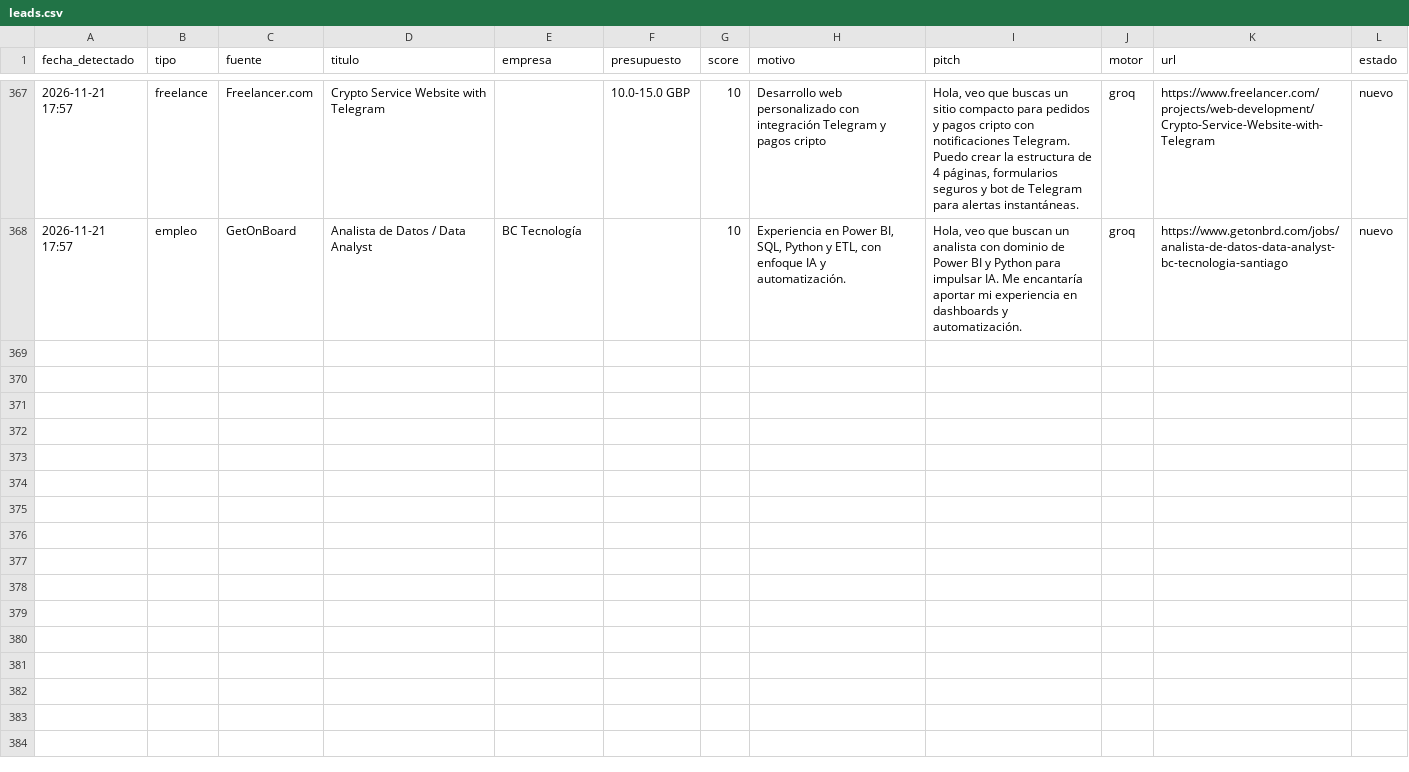
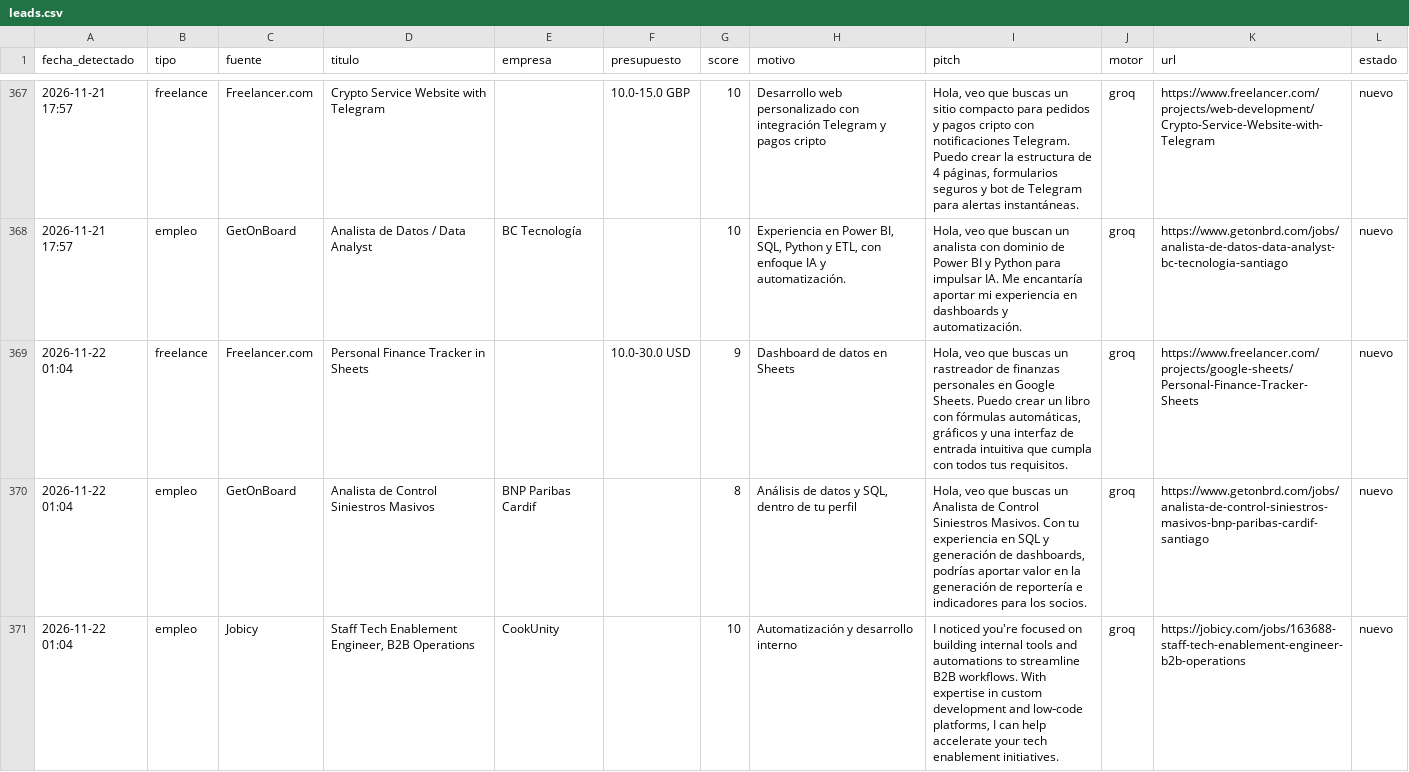
Before and after one commit to xSebasLV/grokandtele, a CSV file: data/leads.csv, drawn as a sheet; only a part is shown, gaps mark what is left out.

```diff
--- a/data/leads.csv
+++ b/data/leads.csv
@@ -368 +368,4 @@ fecha_detectado,tipo,fuente,titulo,empresa,presupuesto,score,motivo,pitch,motor,
 2026-11-21 17:57,empleo,GetOnBoard,Analista de Datos / Data Analyst,BC Tecnología,,10,"Experiencia en Power BI, SQL, Python y ETL, con enfoque IA y automatización.","Hola, veo que buscan un analista con dominio de Power BI y Python para impulsar IA. Me encantaría aportar mi experiencia en dashboards y automatización.",groq,https://www.getonbrd.com/jobs/analista-de-datos-data-analyst-bc-tecnologia-santiago,nuevo
+2026-11-22 01:04,freelance,Freelancer.com,Personal Finance Tracker in Sheets,,10.0-30.0 USD,9,Dashboard de datos en Sheets,"Hola, veo que buscas un rastreador de finanzas personales en Google Sheets. Puedo crear un libro con fórmulas automáticas, gráficos y una interfaz de entrada intuitiva que cumpla con todos tus requisitos.",groq,https://www.freelancer.com/projects/google-sheets/Personal-Finance-Tracker-Sheets,nuevo
+2026-11-22 01:04,empleo,GetOnBoard,Analista de Control Siniestros Masivos,BNP Paribas Cardif,,8,"Análisis de datos y SQL, dentro de tu perfil","Hola, veo que buscas un Analista de Control Siniestros Masivos. Con tu experiencia en SQL y generación de dashboards, podrías aportar valor en la generación de reportería e indicadores para los socios.",groq,https://www.getonbrd.com/jobs/analista-de-control-siniestros-masivos-bnp-paribas-cardif-santiago,nuevo
+2026-11-22 01:04,empleo,Jobicy,"Staff Tech Enablement Engineer, B2B Operations",CookUnity,,10,Automatización y desarrollo interno,"I noticed you're focused on building internal tools and automations to streamline B2B workflows. With expertise in custom development and low‑code platforms, I can help accelerate your tech enablement initiatives.",groq,https://jobicy.com/jobs/163688-staff-tech-enablement-engineer-b2b-operations,nuevo
```
Also changed, not shown: 1 other file.
